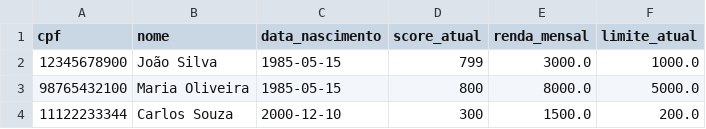
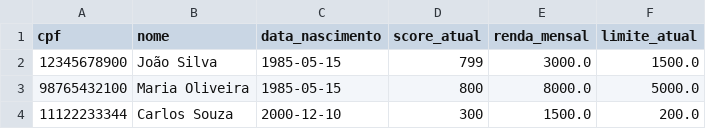
Before and after one commit to NtarSantos/banco-agil-agenteAI, a CSV file: data/clientes.csv, drawn as a sheet.

```diff
--- a/data/clientes.csv
+++ b/data/clientes.csv
@@ -1,3 +1,3 @@
 cpf,nome,data_nascimento,score_atual,renda_mensal,limite_atual
-12345678900,João Silva,1985-05-15,799,3000.0,1000.0
+12345678900,João Silva,1985-05-15,799,3000.0,1500.0
 98765432100,Maria Oliveira,1985-05-15,800,8000.0,5000.0
```
Also changed, not shown: data/solicitacoes_aumento_limite.csv, 1 other file.
